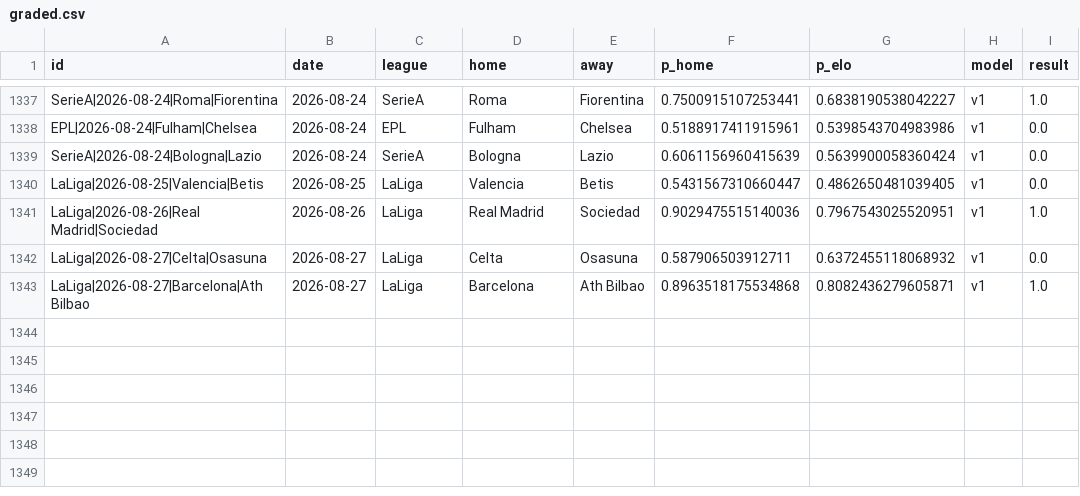
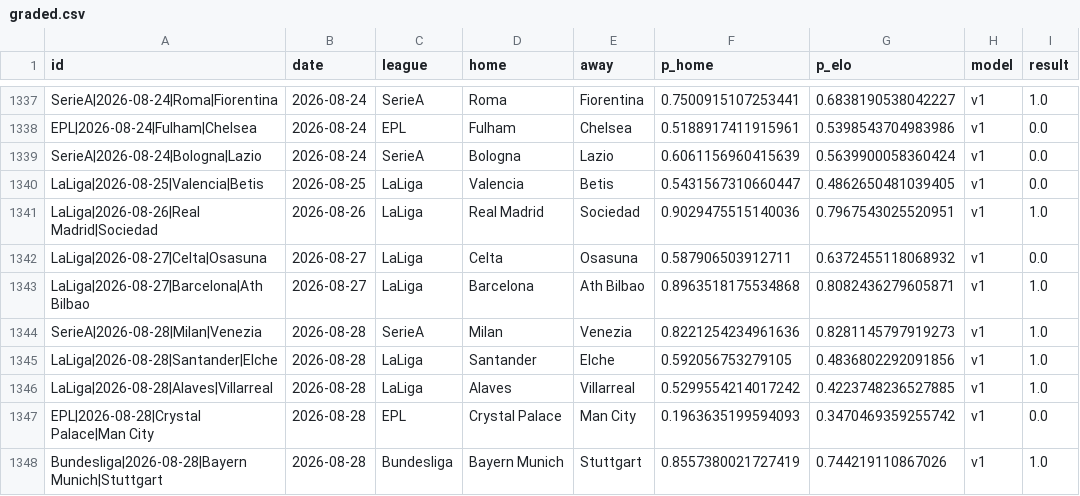
Before and after one commit to azcal/mbm-soccer, a CSV file: logs/graded.csv, drawn as a sheet; only a part is shown, gaps mark what is left out.

```diff
--- a/logs/graded.csv
+++ b/logs/graded.csv
@@ -1343 +1343,6 @@ LaLiga|2026-08-27|Celta|Osasuna,2026-08-27,LaLiga,Celta,Osasuna,0.58790650391271
 LaLiga|2026-08-27|Barcelona|Ath Bilbao,2026-08-27,LaLiga,Barcelona,Ath Bilbao,0.8963518175534868,0.8082436279605871,v1,1.0
+SerieA|2026-08-28|Milan|Venezia,2026-08-28,SerieA,Milan,Venezia,0.8221254234961636,0.8281145797919273,v1,1.0
+LaLiga|2026-08-28|Santander|Elche,2026-08-28,LaLiga,Santander,Elche,0.592056753279105,0.4836802292091856,v1,1.0
+LaLiga|2026-08-28|Alaves|Villarreal,2026-08-28,LaLiga,Alaves,Villarreal,0.5299554214017242,0.4223748236527885,v1,1.0
+EPL|2026-08-28|Crystal Palace|Man City,2026-08-28,EPL,Crystal Palace,Man City,0.1963635199594093,0.3470469359255742,v1,0.0
+Bundesliga|2026-08-28|Bayern Munich|Stuttgart,2026-08-28,Bundesliga,Bayern Munich,Stuttgart,0.8557380021727419,0.744219110867026,v1,1.0
```
Also changed, not shown: logs/americas_predictions.csv, logs/predictions.csv, 3 other files.
